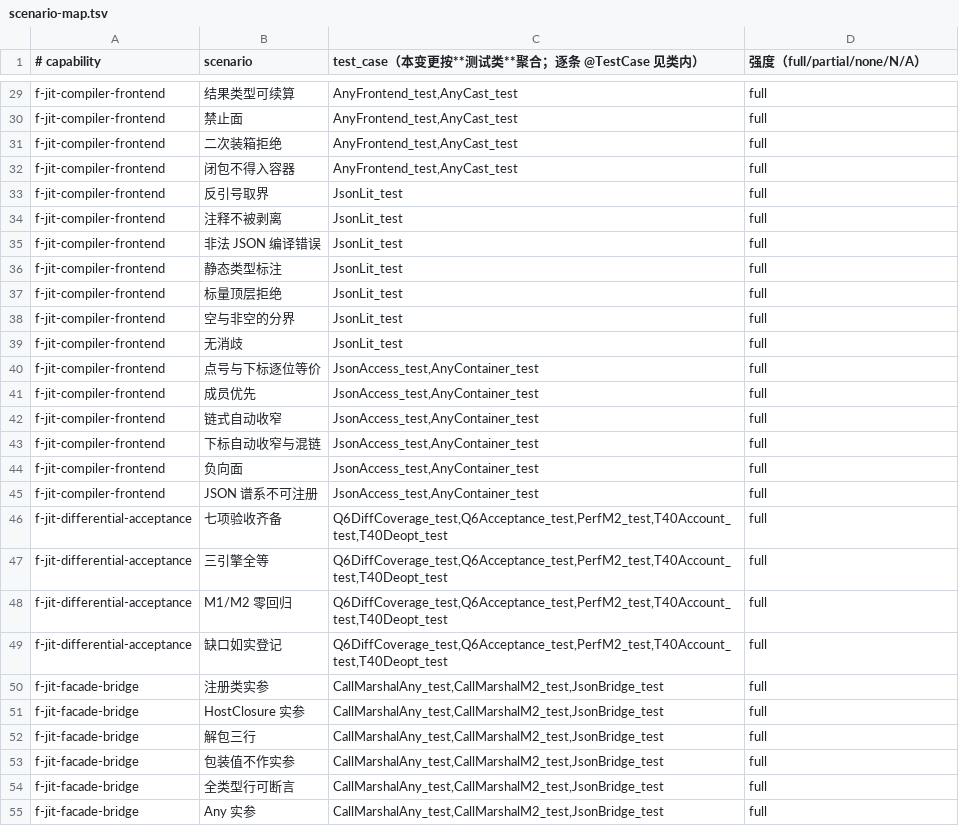
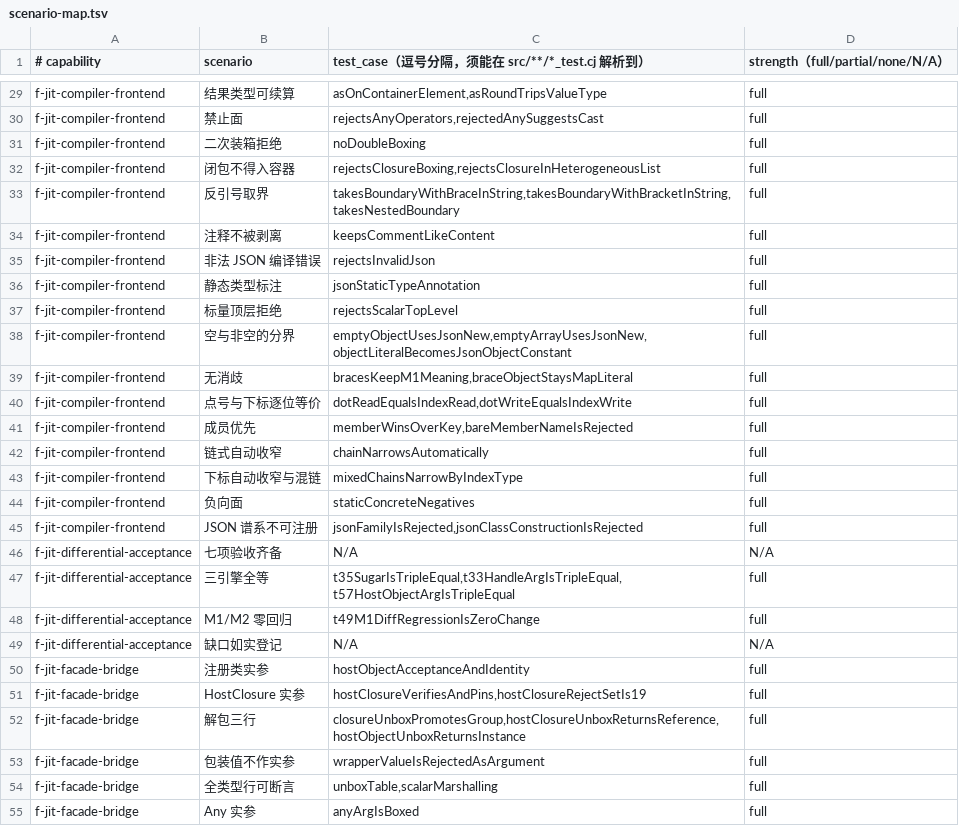
Before and after one commit to cangjielanguage-sig/fountain, a TSV file: f_jit/doc/spec/f-jit-m3/scenario-map.tsv, drawn as a sheet; only a part is shown, gaps mark what is left out; the diff covers the shown part only; the diff names each change by its address in the sheet, - before the commit and + after, or states it on an @@ line.

Commit message:
feat(f_jit): M3 R7 交付门禁（逐函数矩阵 · T 映射 · 归档）
R7.2 矩阵：
- scenario-map.tsv 从「按测试类聚合」改为**逐函数**（79 条；full 74 / partial 3 / N/A 2），
  check_scenarios.sh 增 m3 分支
- TCoverage 新增 T_MAP_M3（7 条：T37–T41、T56、T61），check_tmap.sh 的 owner 正则放开 M3
- 旧矩阵对「范围外编号有说明」的引用改指 m3ScopeIsFullyCovered（M3 已承接）
- 结果：check_tmap 61 条 0 悬空；m1/m2/m2.1/m2.2/m2.3/m3 全部 exit 0

补齐矩阵暴露的真实缺口（均为「场景无用例」而非文档问题）：
- Ops.isMutating 补 H82：json_set 原先不置 flags.bit0，违反 m3 §5「变更型纪律」；
  Builder_test.m3HelperFlagsMatchSpec 锁定 H82 置位、H78–H81/H83 不置位
- ErrCode_test 补 22（常量表 + describe 列表，27 项）；ErrCode 头注释同步
- JitReport_test.fullPositiveCodeRangeMapsToJitException：1–23 与 99 逐码按原码抛出
- CallMarshalAny_test.anyArgIsBoxed 扩到五类（注册类/闭包/JSON 节点）
- AnyHelpers_test.closureHeldInBoxIsNotConvertible：集合外类型可持有转发（is 0 / as 22）
- CallMarshalM2_test.wrapperValueIsRejectedAsArgument：包装值作实参 → 19
- HostCallTrampoline_test.slotReuseBindsFreshPlan：槽复用绑新 plan（失效面）
- SpecializationFmt_test.switchDoesNotChangeArtifact：开关不改变 .fbc（格式零改动）

R7.3 归档：delta 已并入 openspec/specs/，变更目录归档为
archive/2026-10-20-f-jit-m3（含 verify.md）。

测试：全量 1026/1026/0

```diff
--- a/f_jit/doc/spec/f-jit-m3/scenario-map.tsv
+++ b/f_jit/doc/spec/f-jit-m3/scenario-map.tsv
-C1: test_case（本变更按**测试类**聚合；逐条 @TestCase 见类内）
+C1: test_case（逗号分隔，须能在 src/**/*_test.cj 解析到）
-D1: 强度（full/partial/none/N/A）
+D1: strength（full/partial/none/N/A）
-C29: AnyFrontend_test,AnyCast_test
+C29: asOnContainerElement,asRoundTripsValueType
-C30: AnyFrontend_test,AnyCast_test
+C30: rejectsAnyOperators,rejectedAnySuggestsCast
-C31: AnyFrontend_test,AnyCast_test
+C31: noDoubleBoxing
-C32: AnyFrontend_test,AnyCast_test
+C32: rejectsClosureBoxing,rejectsClosureInHeterogeneousList
-C33: JsonLit_test
+C33: takesBoundaryWithBraceInString,takesBoundaryWithBracketInString,takesNestedBoundary
-C34: JsonLit_test
+C34: keepsCommentLikeContent
-C35: JsonLit_test
+C35: rejectsInvalidJson
-C36: JsonLit_test
+C36: jsonStaticTypeAnnotation
-C37: JsonLit_test
+C37: rejectsScalarTopLevel
-C38: JsonLit_test
+C38: emptyObjectUsesJsonNew,emptyArrayUsesJsonNew,objectLiteralBecomesJsonObjectConstant
-C39: JsonLit_test
+C39: bracesKeepM1Meaning,braceObjectStaysMapLiteral
-C40: JsonAccess_test,AnyContainer_test
+C40: dotReadEqualsIndexRead,dotWriteEqualsIndexWrite
-C41: JsonAccess_test,AnyContainer_test
+C41: memberWinsOverKey,bareMemberNameIsRejected
-C42: JsonAccess_test,AnyContainer_test
+C42: chainNarrowsAutomatically
-C43: JsonAccess_test,AnyContainer_test
+C43: mixedChainsNarrowByIndexType
-C44: JsonAccess_test,AnyContainer_test
+C44: staticConcreteNegatives
-C45: JsonAccess_test,AnyContainer_test
+C45: jsonFamilyIsRejected,jsonClassConstructionIsRejected
-C46: Q6DiffCoverage_test,Q6Acceptance_test,PerfM2_test,T40Account_test,T40Deopt_test
+C46: N/A
-D46 (strength（full/partial/none/N/A）): full
+D46 (strength（full/partial/none/N/A）): N/A
-C47: Q6DiffCoverage_test,Q6Acceptance_test,PerfM2_test,T40Account_test,T40Deopt_test
+C47: t35SugarIsTripleEqual,t33HandleArgIsTripleEqual,t57HostObjectArgIsTripleEqual
-C48: Q6DiffCoverage_test,Q6Acceptance_test,PerfM2_test,T40Account_test,T40Deopt_test
+C48: t49M1DiffRegressionIsZeroChange
-C49: Q6DiffCoverage_test,Q6Acceptance_test,PerfM2_test,T40Account_test,T40Deopt_test
+C49: N/A
-D49 (strength（full/partial/none/N/A）): full
+D49 (strength（full/partial/none/N/A）): N/A
-C50: CallMarshalAny_test,CallMarshalM2_test,JsonBridge_test
+C50: hostObjectAcceptanceAndIdentity
-C51: CallMarshalAny_test,CallMarshalM2_test,JsonBridge_test
+C51: hostClosureVerifiesAndPins,hostClosureRejectSetIs19
-C52: CallMarshalAny_test,CallMarshalM2_test,JsonBridge_test
+C52: closureUnboxPromotesGroup,hostClosureUnboxReturnsReference,hostObjectUnboxReturnsInstance
-C53: CallMarshalAny_test,CallMarshalM2_test,JsonBridge_test
+C53: wrapperValueIsRejectedAsArgument
-C54: CallMarshalAny_test,CallMarshalM2_test,JsonBridge_test
+C54: unboxTable,scalarMarshalling
-C55: CallMarshalAny_test,CallMarshalM2_test,JsonBridge_test
+C55: anyArgIsBoxed
```
Also changed, not shown: 55 edited cells elsewhere in this file, f_jit/doc/spec/f-jit-m1/scenario-map.tsv, f_jit/doc/spec/f-jit-m2/scenario-map.tsv, 14 other files.
